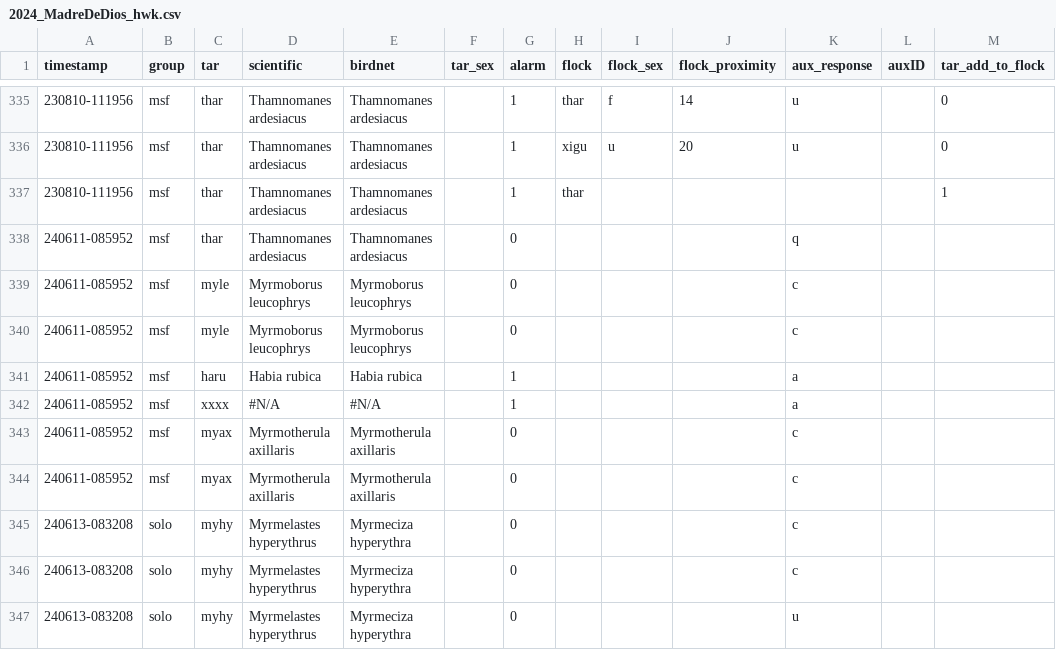
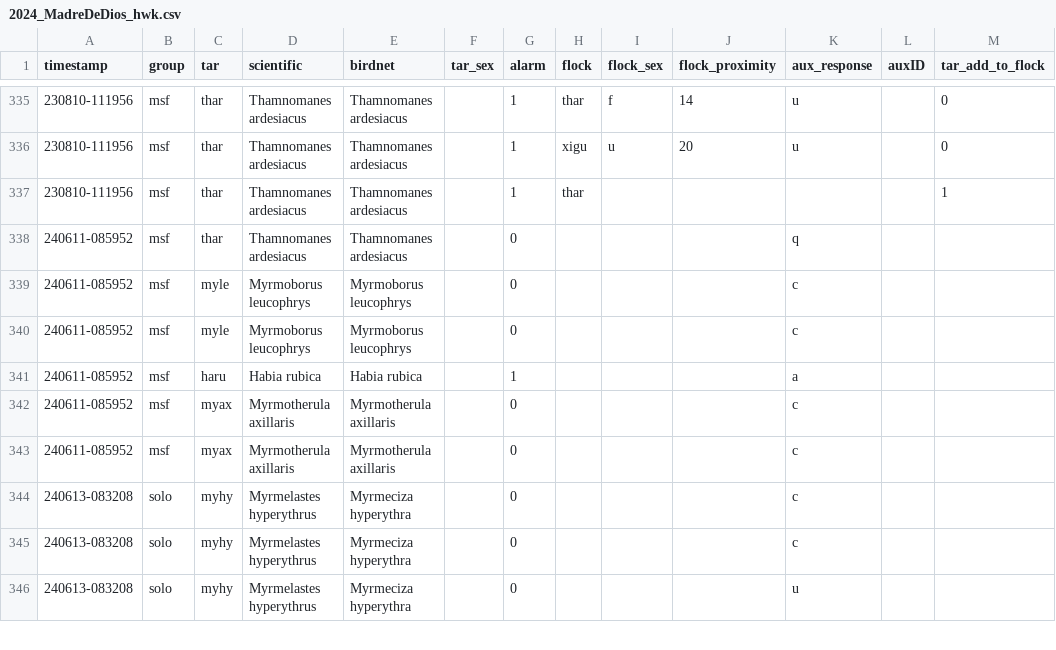
Before and after one commit to vlwbirds/Phylogeny, a CSV file: data/2024_MadreDeDios_hwk.csv, drawn as a sheet; only a part is shown, gaps mark what is left out.

```diff
--- a/data/2024_MadreDeDios_hwk.csv
+++ b/data/2024_MadreDeDios_hwk.csv
@@ -341,3 +341,2 @@ timestamp,group,tar,scientific,birdnet,tar_sex,alarm,flock,flock_sex,flock_proxi
 240611-085952,msf,haru,Habia rubica,Habia rubica,,1,,,,a,,
-240611-085952,msf,xxxx,#N/A,#N/A,,1,,,,a,,
 240611-085952,msf,myax,Myrmotherula axillaris,Myrmotherula axillaris,,0,,,,c,,
```
Also changed, not shown: 1 other file.
